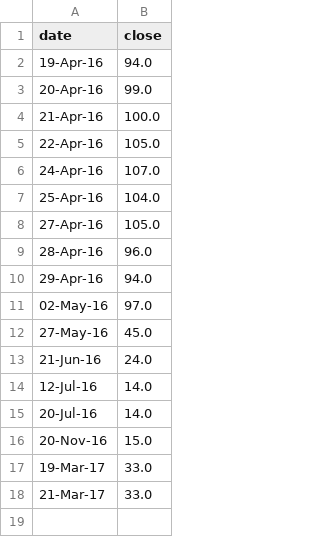
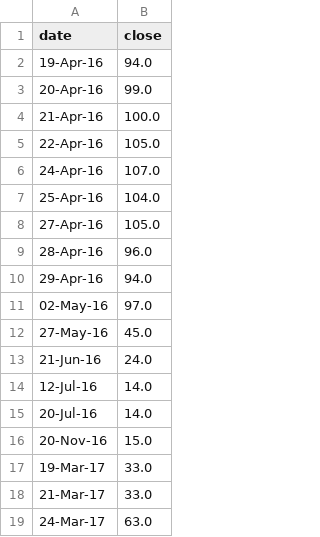
Before and after one commit to agitheo/EUJobs, a CSV file: data1.csv, drawn as a sheet; the diff names each change by its address in the sheet, - before the commit and + after, or states it on an @@ line.

```diff
--- a/data1.csv
+++ b/data1.csv
+row 19: 24-Mar-17 | 63.0
```
Also changed, not shown: data2.csv, 8 other files.
